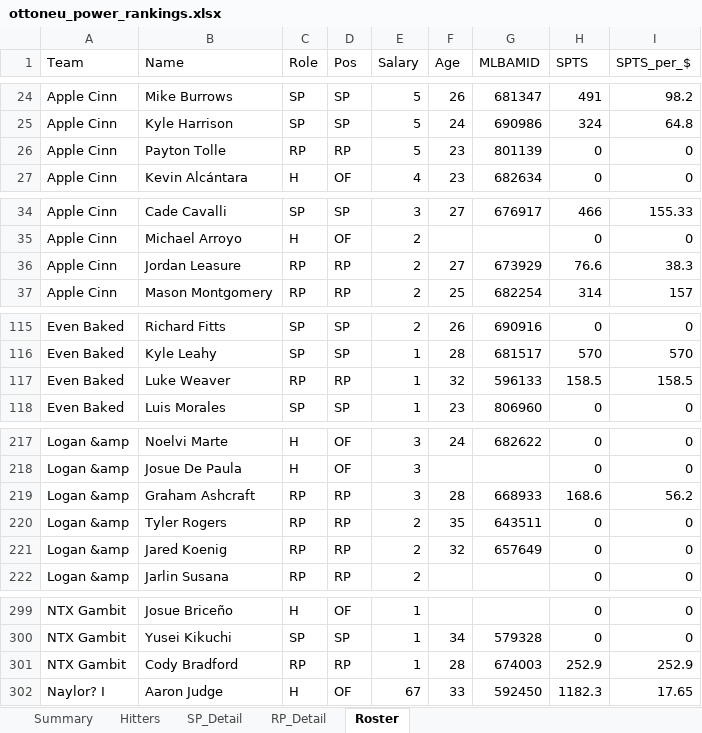
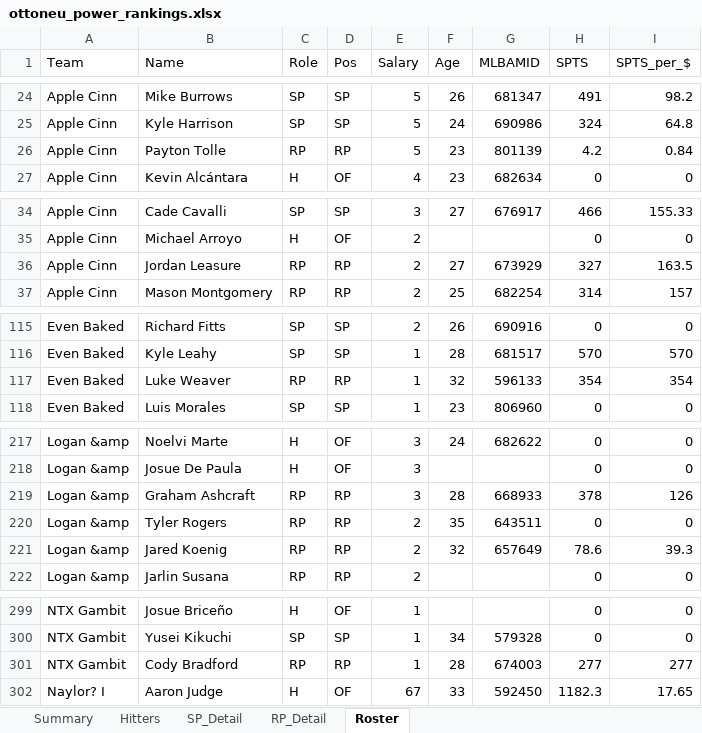
Before and after one commit to zclark9923/powerrankingapp, an Excel workbook: ottoneu_power_rankings.xlsx, sheet Roster, drawn as a sheet; only a part is shown, gaps mark what is left out; values as stored, in another font and other column widths than the file's, no borders; the diff covers the shown part only; the diff names each change by its address in the sheet, - before the commit and + after, or states it on an @@ line.

```diff
--- a/ottoneu_power_rankings.xlsx (sheet Roster)
+++ b/ottoneu_power_rankings.xlsx (sheet Roster)
-H26 (SPTS): 0
+H26 (SPTS): 4.2
-I26 (SPTS_per_$): 0
+I26 (SPTS_per_$): 0.84
-H36 (SPTS): 76.6
+H36 (SPTS): 327
-I36 (SPTS_per_$): 38.3
+I36 (SPTS_per_$): 163.5
-H117 (SPTS): 158.5
+H117 (SPTS): 354
-I117 (SPTS_per_$): 158.5
+I117 (SPTS_per_$): 354
-H219 (SPTS): 168.6
+H219 (SPTS): 378
-I219 (SPTS_per_$): 56.2
+I219 (SPTS_per_$): 126
-H221 (SPTS): 0
+H221 (SPTS): 78.6
-I221 (SPTS_per_$): 0
+I221 (SPTS_per_$): 39.3
-H301 (SPTS): 252.9
+H301 (SPTS): 277
-I301 (SPTS_per_$): 252.9
+I301 (SPTS_per_$): 277
```
Also changed, not shown: 10 edited cells elsewhere in this sheet, sheet Hitters, sheet RP_Detail, sheet SP_Detail, sheet Summary, 1 other file.
